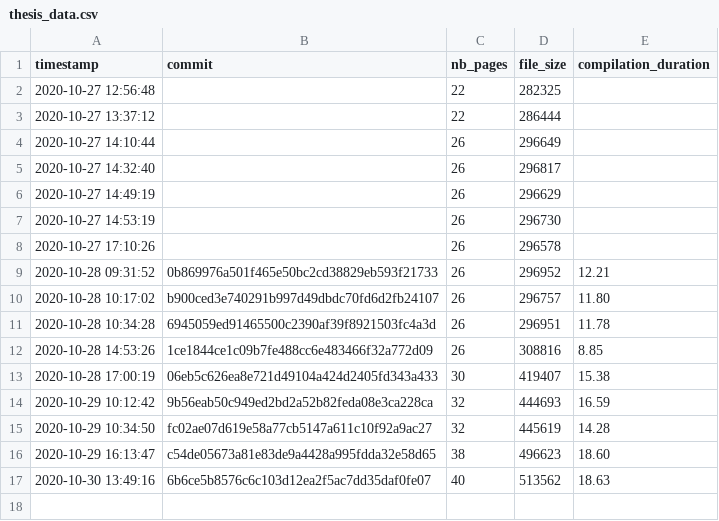
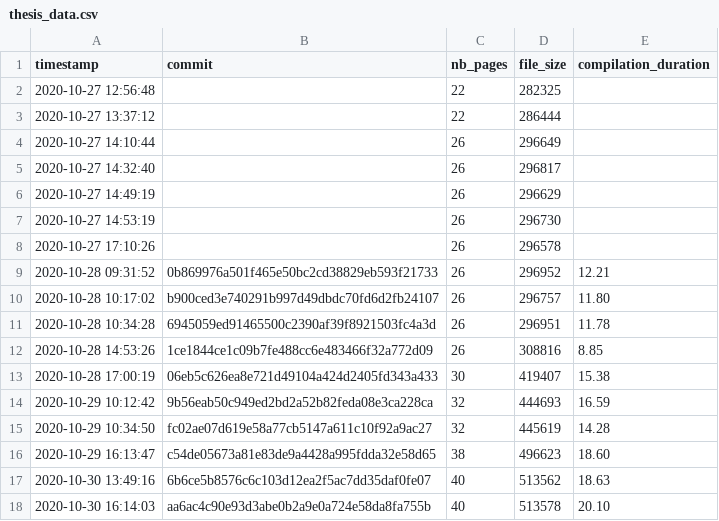
Before and after one commit to Ezibenroc/thesis, a CSV file: build/thesis_data.csv, drawn as a sheet; the diff names each change by its address in the sheet, - before the commit and + after, or states it on an @@ line.

Commit message:
New compilation

```diff
--- a/build/thesis_data.csv
+++ b/build/thesis_data.csv
+row 18: 2020-10-30 16:14:03 | aa6ac4c90e93d3abe0b2a9e0a724e58da8fa755b | 40 | 513578 | 20.10
```
Also changed, not shown: 2 other files.
